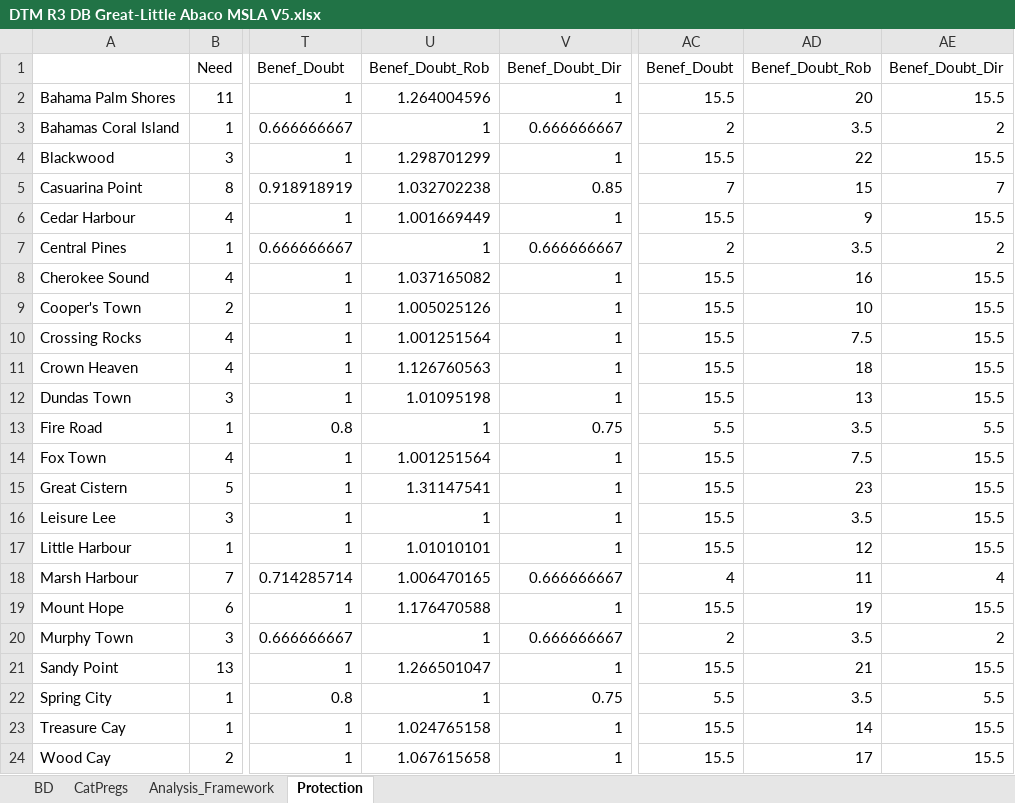
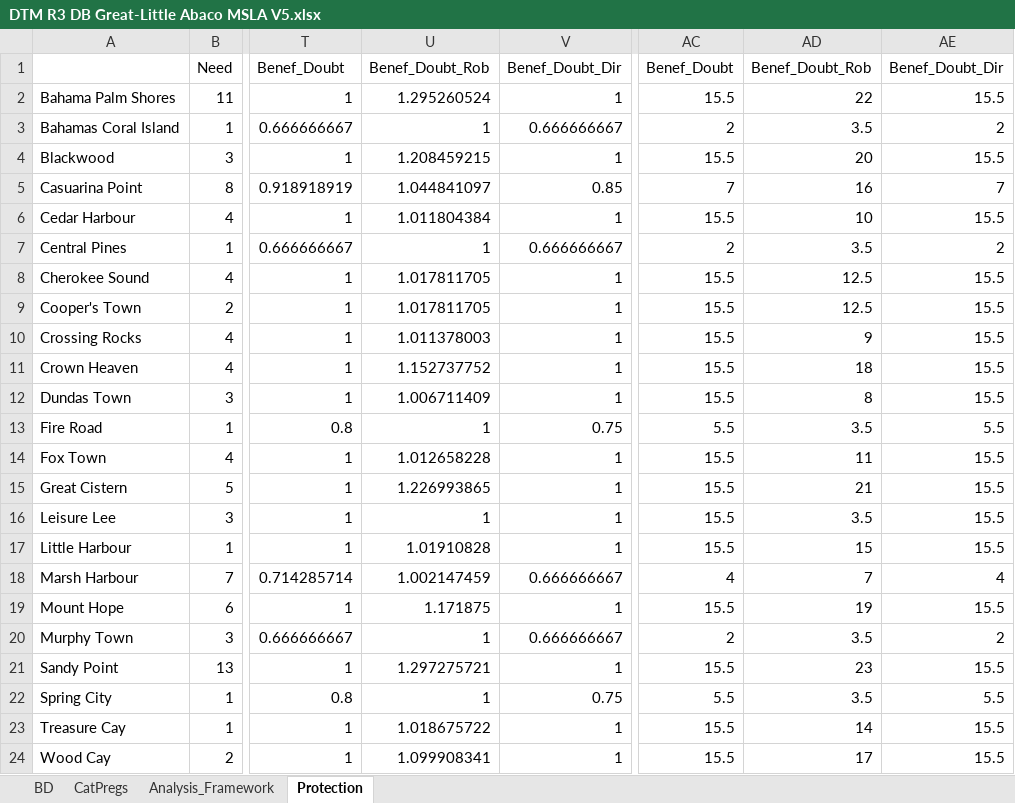
Before and after one commit to HumanitaRian-useR-group/HumanitaRian-useR-group.github.io, an Excel workbook: post/DTM R3 DB Great-Little Abaco MSLA V5.xlsx, sheet Protection, drawn as a sheet; only a part is shown, gaps mark what is left out; values as stored, in another font and other column widths than the file's, no borders; the diff names each change by its address in the sheet, - before the commit and + after, or states it on an @@ line.

```diff
--- a/post/DTM R3 DB Great-Little Abaco MSLA V5.xlsx (sheet Protection)
+++ b/post/DTM R3 DB Great-Little Abaco MSLA V5.xlsx (sheet Protection)
-U2: 1.264004596
+U2: 1.295260524
-AD2: 20
+AD2: 22
-U4: 1.298701299
+U4: 1.208459215
-AD4: 22
+AD4: 20
-U5: 1.032702238
+U5: 1.044841097
-AD5: 15
+AD5: 16
-U6: 1.001669449
+U6: 1.011804384
-AD6: 9
+AD6: 10
-U8: 1.037165082
+U8: 1.017811705
-AD8: 16
+AD8: 12.5
-U9: 1.005025126
+U9: 1.017811705
-AD9: 10
+AD9: 12.5
-U10: 1.001251564
+U10: 1.011378003
-AD10: 7.5
+AD10: 9
-U11: 1.126760563
+U11: 1.152737752
-U12: 1.01095198
+U12: 1.006711409
-AD12: 13
+AD12: 8
-U14: 1.001251564
+U14: 1.012658228
-AD14: 7.5
+AD14: 11
-U15: 1.31147541
+U15: 1.226993865
-AD15: 23
+AD15: 21
-U17: 1.01010101
+U17: 1.01910828
-AD17: 12
+AD17: 15
-U18: 1.006470165
+U18: 1.002147459
-AD18: 11
+AD18: 7
-U19: 1.176470588
+U19: 1.171875
-U21: 1.266501047
+U21: 1.297275721
-AD21: 21
+AD21: 23
-U23: 1.024765158
+U23: 1.018675722
-U24: 1.067615658
+U24: 1.099908341
```
Also changed, not shown: post/ahp_form.xlsx, post/conjoint_form.xlsx, 44 other files.
